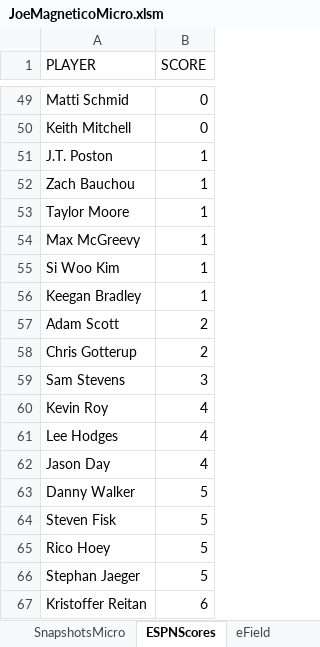
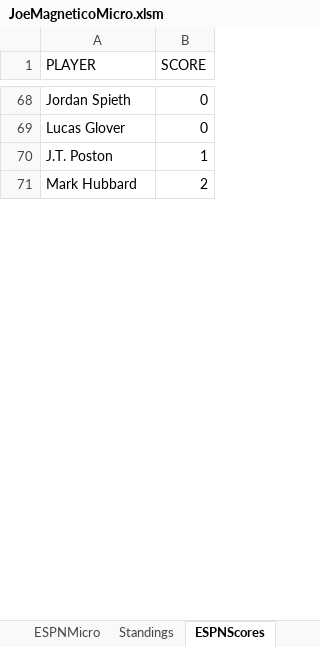
Before and after one commit to mattdesai/JoeMagnetico, an Excel workbook: src/JoeMagneticoMicro.xlsm, sheet ESPNScores, drawn as a sheet; only a part is shown, gaps mark what is left out; values as stored, in another font and other column widths than the file's, no borders; table styles not drawn; removed rows and columns are numbered as before the commit, all else as after; the diff covers the shown part only; the diff names each change by its address in the sheet, - before the commit and + after, or states it on an @@ line.

```diff
--- a/src/JoeMagneticoMicro.xlsm (sheet ESPNScores)
+++ b/src/JoeMagneticoMicro.xlsm (sheet ESPNScores)
-sheet tab: SnapshotsMicro
+sheet tab: Standings
-A68 (PLAYER): Matti Schmid
+A68 (PLAYER): Jordan Spieth
-A69 (PLAYER): Keith Mitchell
+A69 (PLAYER): Lucas Glover
-row 52: Zach Bauchou | 1
-row 53: Taylor Moore | 1
-row 54: Max McGreevy | 1
-row 55: Si Woo Kim | 1
-row 56: Keegan Bradley | 1
-row 57: Adam Scott | 2
-A71 (PLAYER): Chris Gotterup
+A71 (PLAYER): Mark Hubbard
-row 59: Sam Stevens | 3
-row 60: Kevin Roy | 4
-row 61: Lee Hodges | 4
-row 62: Jason Day | 4
-row 63: Danny Walker | 5
-row 64: Steven Fisk | 5
-row 65: Rico Hoey | 5
-row 66: Stephan Jaeger | 5
-row 67: Kristoffer Reitan | 6
```
Also changed, not shown: 57 added rows, 94 removed rows and 11 edited cells elsewhere in this sheet, sheet Micro30, sheet Picks30, sheet ESPNMicro, sheet ESPNPicks, sheet Top 40, sheet eField, 1 more sheet, other sheet tabs, formulas that keep their value, 18 other files.
